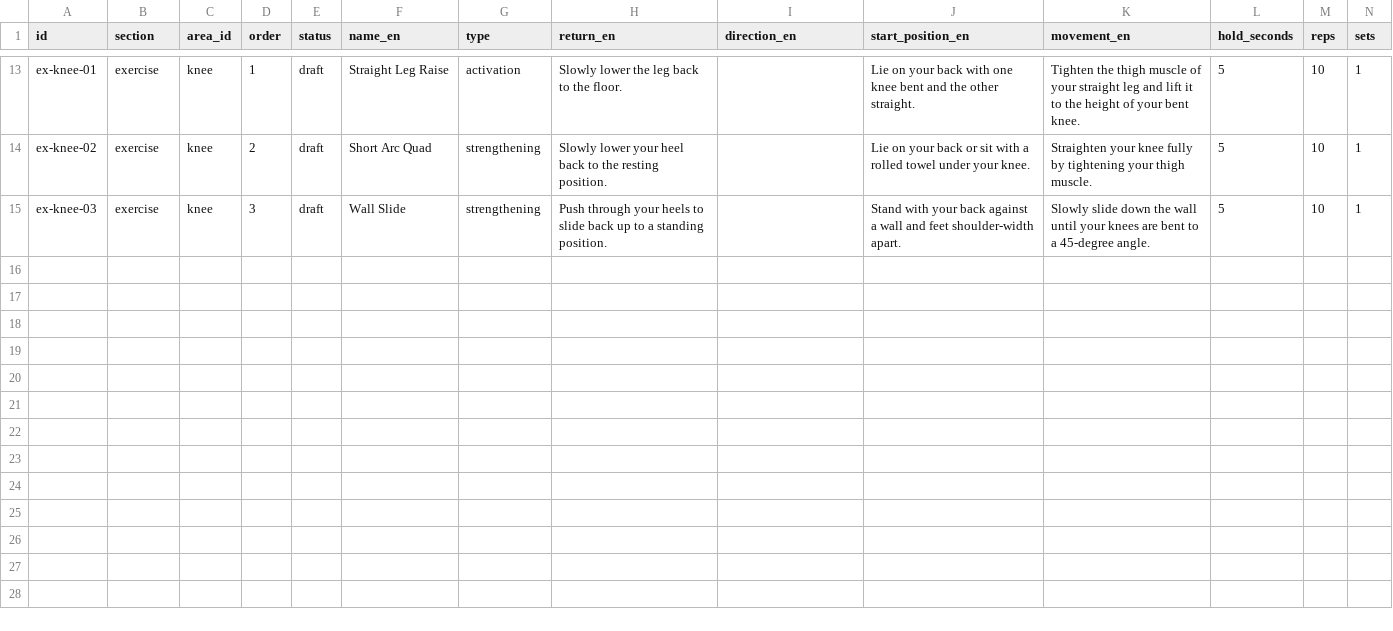
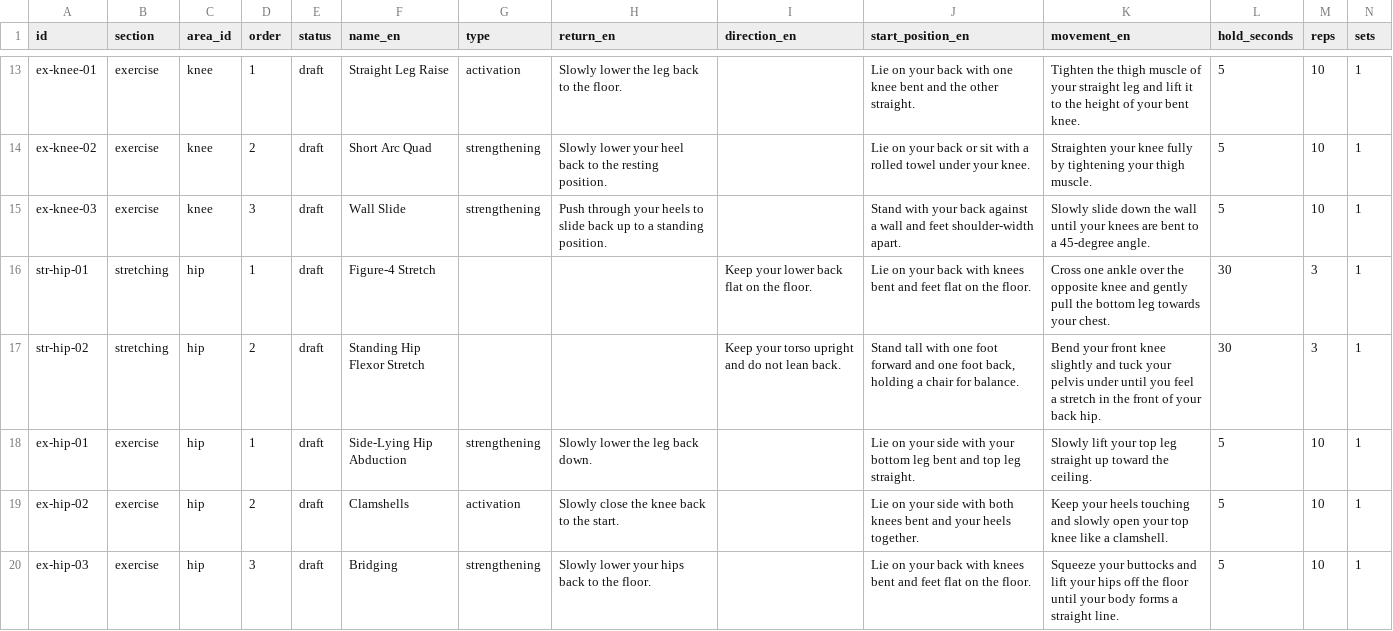
Before and after one commit to afsalali1238/Physioapp, a CSV file: local-items.csv, drawn as a sheet; only a part is shown, gaps mark what is left out; rows hold the shown columns only; the diff names each change by its address in the sheet, - before the commit and + after, or states it on an @@ line.

Commit message:
Draft Hip content for review

```diff
--- a/local-items.csv
+++ b/local-items.csv
+row 16: str-hip-01 | stretching | hip | 1 | draft | Figure-4 Stretch |  |  | Keep your lower back flat on the floor. | Lie on your back with knees bent and feet flat on the floor. | Cross one ankle over the opposite knee and gently pull the bottom leg towards your chest. | 30 | 3 | 1
+row 17: str-hip-02 | stretching | hip | 2 | draft | Standing Hip Flexor Stretch |  |  | Keep your torso upright and do not lean back. | Stand tall with one foot forward and one foot back, holding a chair for balance. | Bend your front knee slightly and tuck your pelvis under until you feel a stretch in the front of your back hip. | 30 | 3 | 1
+row 18: ex-hip-01 | exercise | hip | 1 | draft | Side-Lying Hip Abduction | strengthening | Slowly lower the leg back down. |  | Lie on your side with your bottom leg bent and top leg straight. | Slowly lift your top leg straight up toward the ceiling. | 5 | 10 | 1
+row 19: ex-hip-02 | exercise | hip | 2 | draft | Clamshells | activation | Slowly close the knee back to the start. |  | Lie on your side with both knees bent and your heels together. | Keep your heels touching and slowly open your top knee like a clamshell. | 5 | 10 | 1
+row 20: ex-hip-03 | exercise | hip | 3 | draft | Bridging | strengthening | Slowly lower your hips back to the floor. |  | Lie on your back with knees bent and feet flat on the floor. | Squeeze your buttocks and lift your hips off the floor until your body forms a straight line. | 5 | 10 | 1
```
Also changed, not shown: local-areas.csv, 3 other files.
